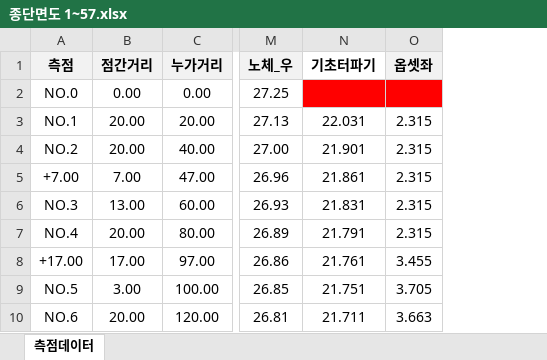
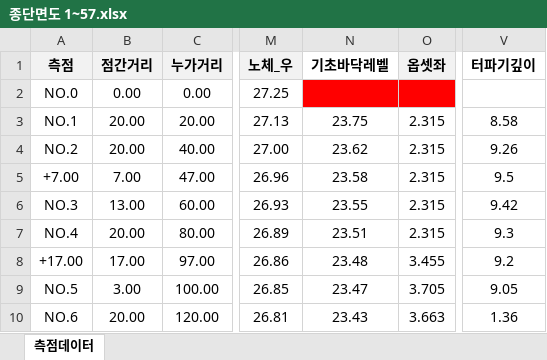
Before and after one commit to df7640/level, an Excel workbook: assets/sample_data/종단면도 1~57.xlsx, sheet 측점데이터, drawn as a sheet; only a part is shown, gaps mark what is left out; values as stored, in another font and other column widths than the file's, no borders; removed rows and columns are numbered as before the commit, all else as after; the diff names each change by its address in the sheet, - before the commit and + after, or states it on an @@ line.

```diff
--- a/assets/sample_data/종단면도 1~57.xlsx (sheet 측점데이터)
+++ b/assets/sample_data/종단면도 1~57.xlsx (sheet 측점데이터)
-column N (기초터파기), rows 3-10: 22.031 | 21.901 | 21.861 | 21.831 | 21.791 | 21.761 | 21.751 | 21.711
+column N (기초바닥레벨), rows 3-10: 23.75 | 23.62 | 23.58 | 23.55 | 23.51 | 23.48 | 23.47 | 23.43
+column V (터파기깊이), rows 3-10: 8.58 | 9.26 | 9.5 | 9.42 | 9.3 | 9.2 | 9.05 | 1.36
```
Also changed, not shown: 20 other files.
